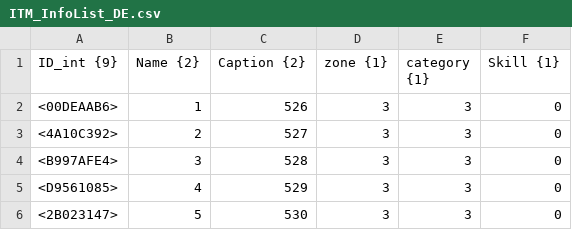
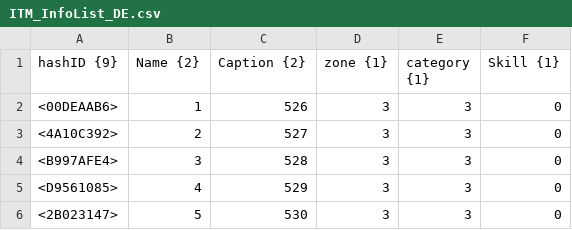
Before and after one commit to ed-x-7/xsw-wiki-pagegenerators, a CSV file: Info/ITM_InfoList_DE.csv, drawn as a sheet; only a part is shown.

Commit message:
Added achievement and info generation details

```diff
--- a/Info/ITM_InfoList_DE.csv
+++ b/Info/ITM_InfoList_DE.csv
@@ -1,2 +1,2 @@
-ID_int {9},Name {2},Caption {2},zone {1},category {1},Skill {1}
+hashID {9},Name {2},Caption {2},zone {1},category {1},Skill {1}
 <00DEAAB6>,1,526,3,3,0
```
Also changed, not shown: 20 other files.
